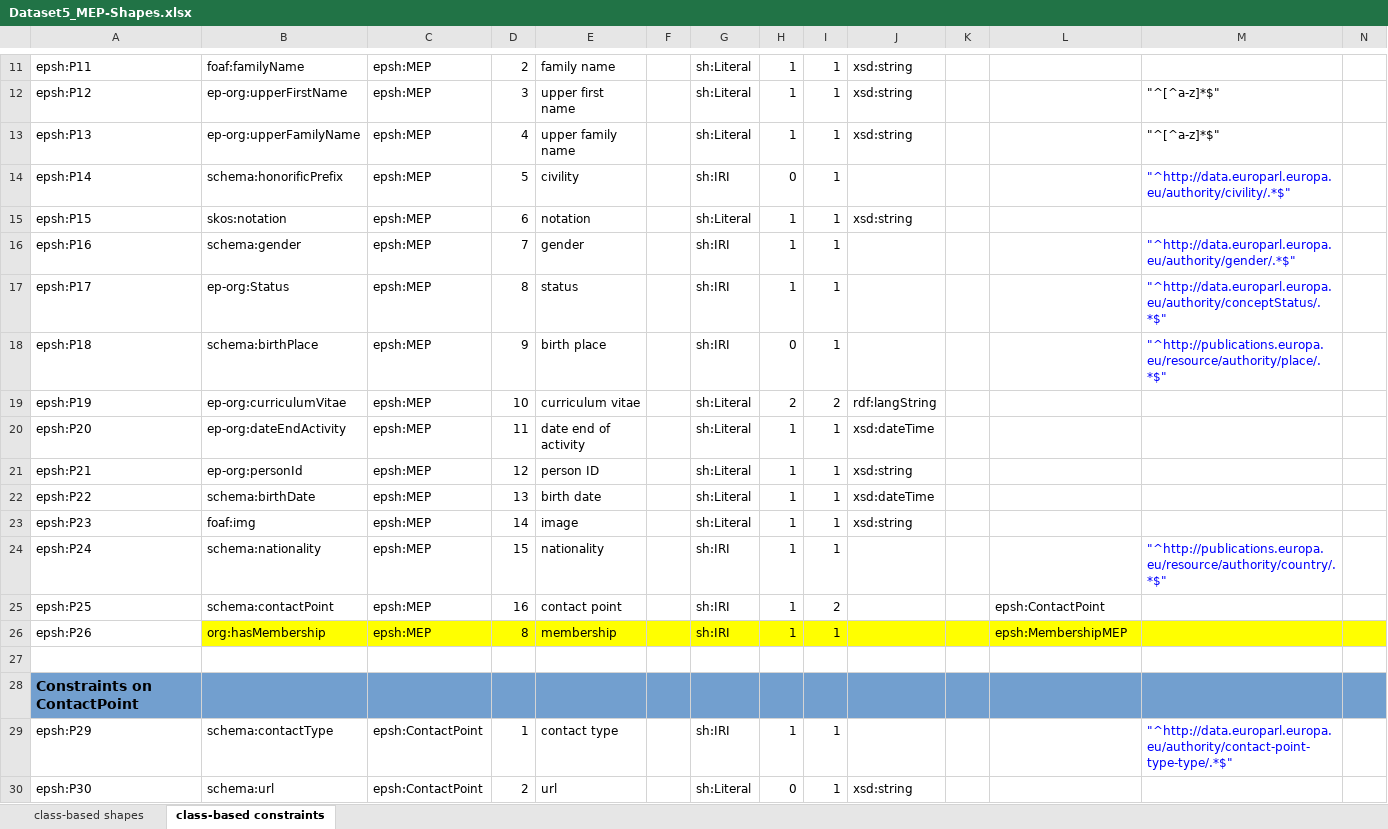
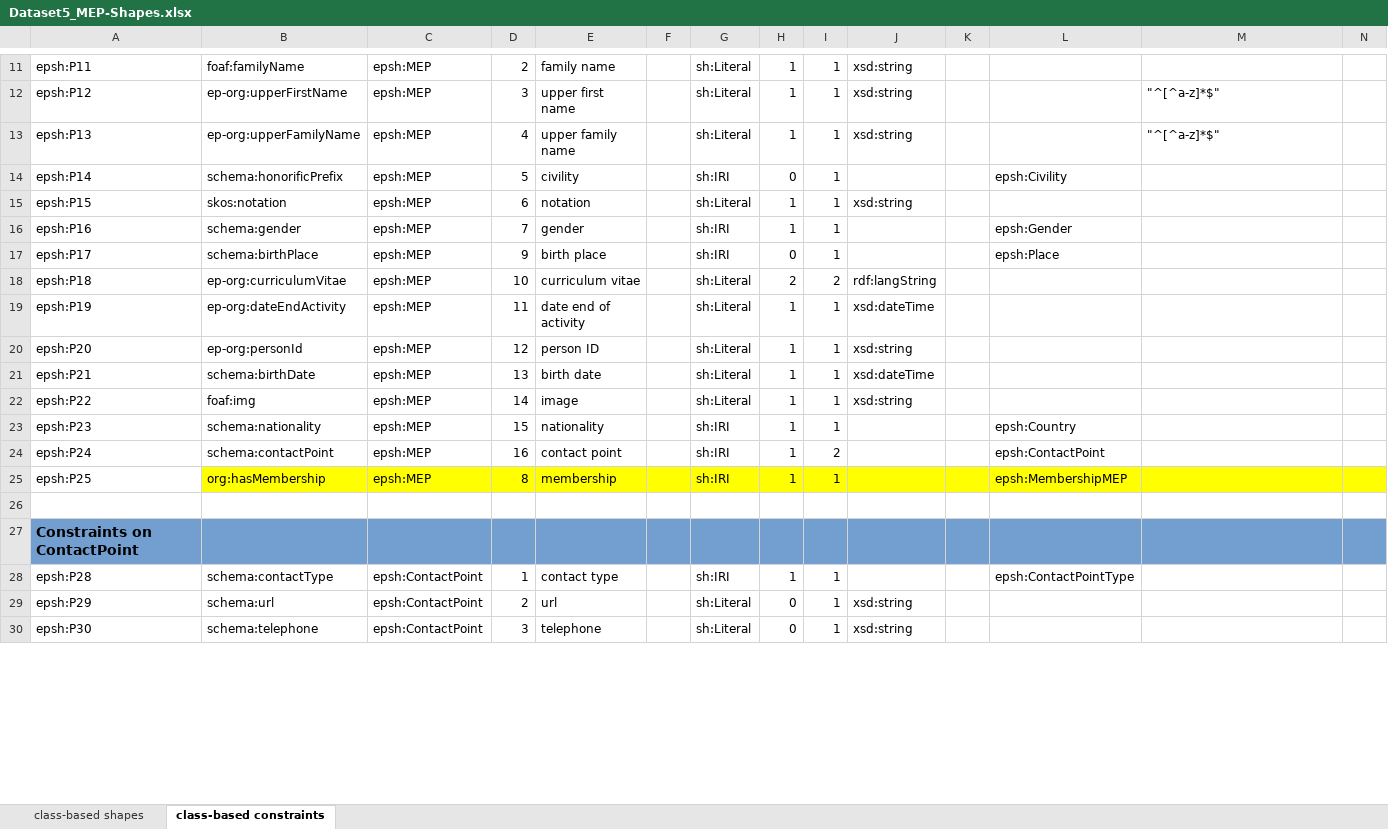
Before and after one commit to sparna-git/ep-graph-poc, an Excel workbook: 05-Dataset5_org-ap-ep/04-SHACL/Dataset5_MEP-Shapes.xlsx, sheet class-based constraints, drawn as a sheet; only a part is shown, gaps mark what is left out; values as stored, in another font and other column widths than the file's, no borders; removed rows and columns are numbered as before the commit, all else as after; rows hold the shown columns only; the diff covers the shown part only; the diff names each change by its address in the sheet, - before the commit and + after, or states it on an @@ line.

```diff
--- a/05-Dataset5_org-ap-ep/04-SHACL/Dataset5_MEP-Shapes.xlsx (sheet class-based constraints)
+++ b/05-Dataset5_org-ap-ep/04-SHACL/Dataset5_MEP-Shapes.xlsx (sheet class-based constraints)
-L14: (empty)
+L14: epsh:Civility
-M14: "^http://data.europarl.europa.eu/authority/civility/.*$"
+M14: (empty)
-L16: (empty)
+L16: epsh:Gender
-M16: "^http://data.europarl.europa.eu/authority/gender/.*$"
+M16: (empty)
-B17: ep-org:Status
+B17: schema:birthPlace
-D17: 8
+D17: 9
-E17: status
+E17: birth place
-H17: 1
+H17: 0
-L17: (empty)
+L17: epsh:Place
-M17: "^http://data.europarl.europa.eu/authority/conceptStatus/.*$"
+M17: (empty)
-row 18: epsh:P18 | schema:birthPlace | epsh:MEP | 9 | birth place |  | sh:IRI | 0 | 1 |  |  |  | "^http://publications.europa.eu/resource/authority/place/.*$"
-A18: epsh:P19
+A18: epsh:P18
-A19: epsh:P20
+A19: epsh:P19
-A20: epsh:P21
+A20: epsh:P20
-A21: epsh:P22
+A21: epsh:P21
-A22: epsh:P23
+A22: epsh:P22
-A23: epsh:P24
+A23: epsh:P23
-L23: (empty)
+L23: epsh:Country
-M23: "^http://publications.europa.eu/resource/authority/country/.*$"
+M23: (empty)
-A24: epsh:P25
+A24: epsh:P24
-A25: epsh:P26
+A25: epsh:P25
+row 28: epsh:P28 | schema:contactType | epsh:ContactPoint | 1 | contact type |  | sh:IRI | 1 | 1 |  |  | epsh:ContactPointType
-B29: schema:contactType
+B29: schema:url
-D29: 1
+D29: 2
-E29: contact type
+E29: url
-G29: sh:IRI
+G29: sh:Literal
-H29: 1
+H29: 0
-J29: (empty)
+J29: xsd:string
-M29: "^http://data.europarl.europa.eu/authority/contact-point-type-type/.*$"
+M29: (empty)
-B30: schema:url
+B30: schema:telephone
-D30: 2
+D30: 3
-E30: url
+E30: telephone
```
Also changed, not shown: 1 added row, 2 removed rows and 36 edited cells elsewhere in this sheet, sheet class-based shapes, 1 other file.
